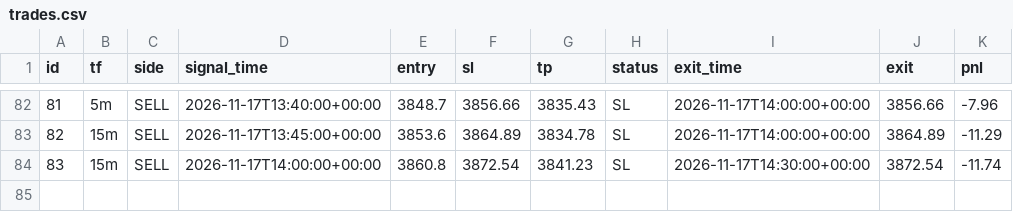
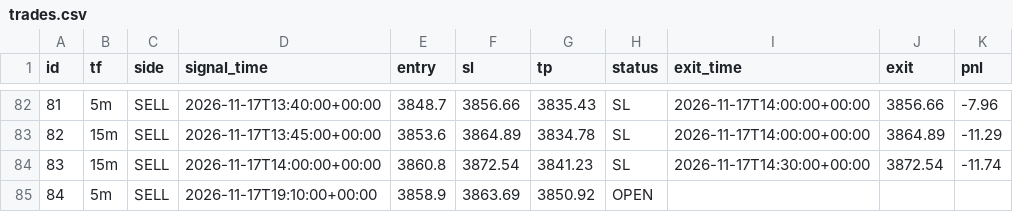
Before and after one commit to wasmehari-lang/-, a CSV file: trades.csv, drawn as a sheet; only a part is shown, gaps mark what is left out.

Commit message:
update trades

```diff
--- a/trades.csv
+++ b/trades.csv
@@ -84 +84,2 @@ id,tf,side,signal_time,entry,sl,tp,status,exit_time,exit,pnl
 83,15m,SELL,2026-11-17T14:00:00+00:00,3860.8,3872.54,3841.23,SL,2026-11-17T14:30:00+00:00,3872.54,-11.74
+84,5m,SELL,2026-11-17T19:10:00+00:00,3858.9,3863.69,3850.92,OPEN,,,
```
